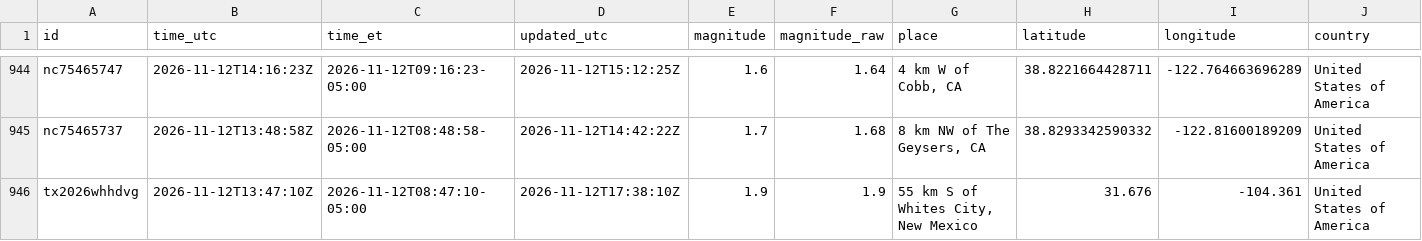
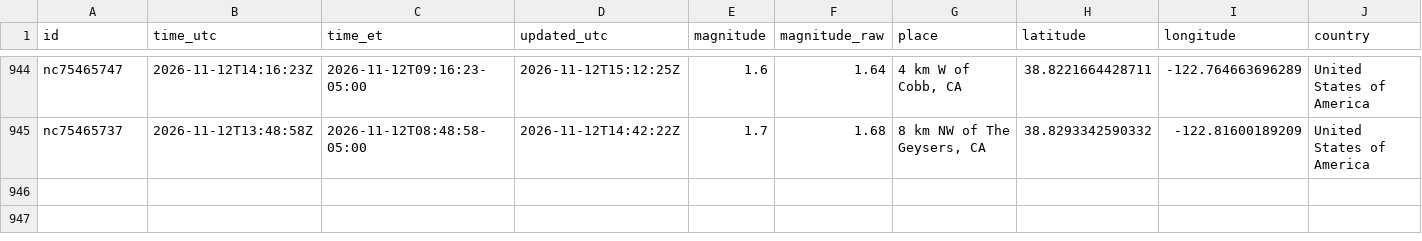
Before and after one commit to IFC-Chalaco/usgs-seismic-dashboard, a CSV file: docs/data/earthquakes_live_curated.csv, drawn as a sheet; only a part is shown, gaps mark what is left out; rows hold the shown columns only; the diff names each change by its address in the sheet, - before the commit and + after, or states it on an @@ line.

```diff
--- a/docs/data/earthquakes_live_curated.csv
+++ b/docs/data/earthquakes_live_curated.csv
-row 946: tx2026whhdvg | 2026-11-12T13:47:10Z | 2026-11-12T08:47:10-05:00 | 2026-11-12T17:38:10Z | 1.9 | 1.9 | 55 km S of Whites City, New Mexico | 31.676 | -104.361 | United States of America
```
Also changed, not shown: usgs_seismic_stream/exports/earthquakes_live_curated.csv, 6 other files.
